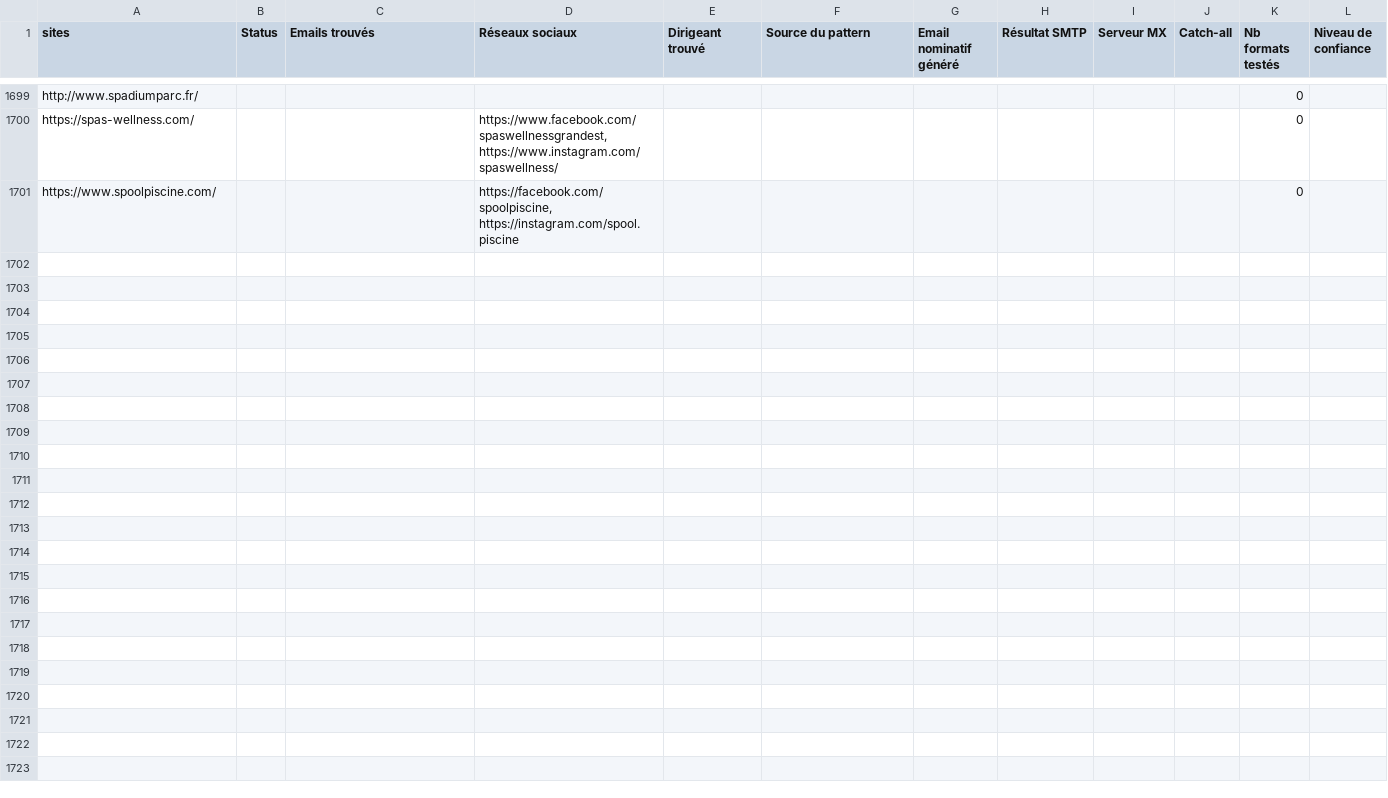
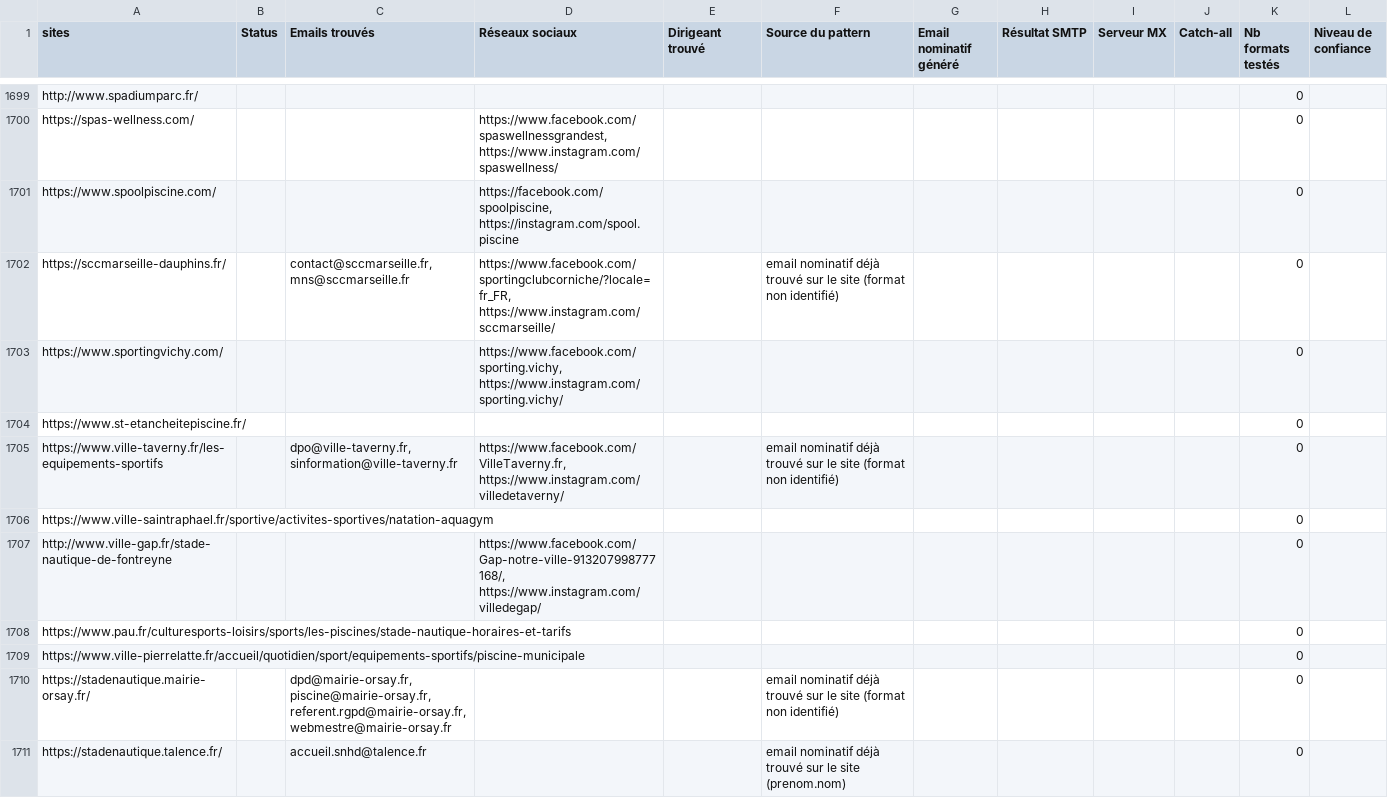
Before and after one commit to tsimokaza01-source/URL-6, a CSV file: emails_trouves.csv, drawn as a sheet; only a part is shown, gaps mark what is left out; the diff covers the shown part only; the diff names each change by its address in the sheet, - before the commit and + after, or states it on an @@ line.

```diff
--- a/emails_trouves.csv
+++ b/emails_trouves.csv
+row 1702: https://sccmarseille-dauphins.fr/ |  | contact@sccmarseille.fr, mns@sccmarseille.fr | https://www.facebook.com/sportingclubcorniche/?locale=fr_FR, https://www.instagram.com/sccmarseille/ |  | email nominatif déjà trouvé sur le site (format non identifié) |  |  |  |  | 0
+row 1703: https://www.sportingvichy.com/ |  |  | https://www.facebook.com/sporting.vichy, https://www.instagram.com/sporting.vichy/ |  |  |  |  |  |  | 0
+row 1704: https://www.st-etancheitepiscine.fr/ |  |  |  |  |  |  |  |  |  | 0
+row 1705: https://www.ville-taverny.fr/les-equipements-sportifs |  | dpo@ville-taverny.fr, sinformation@ville-taverny.fr | https://www.facebook.com/VilleTaverny.fr, https://www.instagram.com/villedetaverny/ |  | email nominatif déjà trouvé sur le site (format non identifié) |  |  |  |  | 0
+row 1706: https://www.ville-saintraphael.fr/sportive/activites-sportives/natation-aquagym |  |  |  |  |  |  |  |  |  | 0
+row 1707: http://www.ville-gap.fr/stade-nautique-de-fontreyne |  |  | https://www.facebook.com/Gap-notre-ville-913207998777168/, https://www.instagram.com/villedegap/ |  |  |  |  |  |  | 0
+row 1708: https://www.pau.fr/culturesports-loisirs/sports/les-piscines/stade-nautique-horaires-et-tarifs |  |  |  |  |  |  |  |  |  | 0
+row 1709: https://www.ville-pierrelatte.fr/accueil/quotidien/sport/equipements-sportifs/piscine-municipale |  |  |  |  |  |  |  |  |  | 0
+row 1710: https://stadenautique.mairie-orsay.fr/ |  | dpd@mairie-orsay.fr, piscine@mairie-orsay.fr, referent.rgpd@mairie-orsay.fr, webmestre@mairie-orsay.fr |  |  | email nominatif déjà trouvé sur le site (format non identifié) |  |  |  |  | 0
+row 1711: https://stadenautique.talence.fr/ |  | accueil.snhd@talence.fr |  |  | email nominatif déjà trouvé sur le site (prenom.nom) |  |  |  |  | 0
```
Also changed, not shown: 40 added rows elsewhere in this file, liste_sites.csv.
